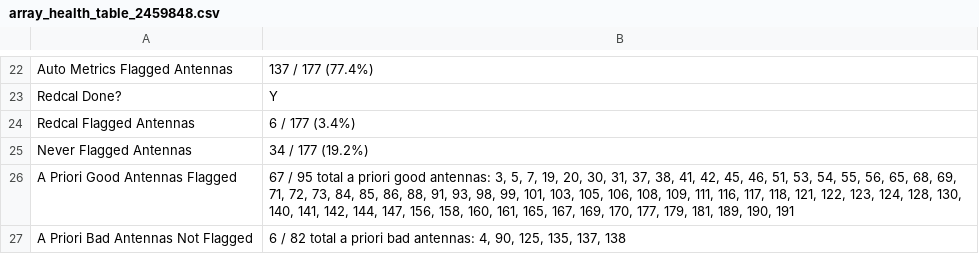
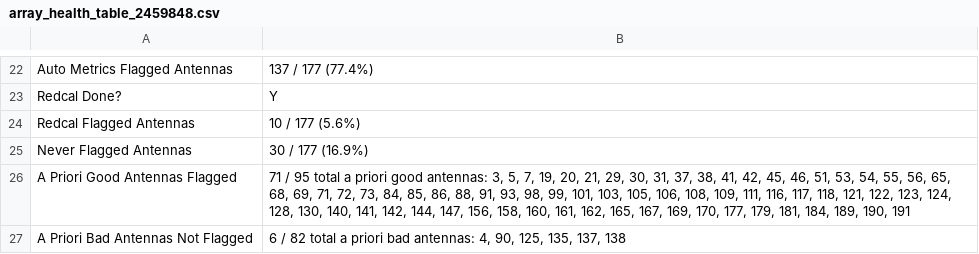
Before and after one commit to HERA-Team/H6C_Notebooks, a CSV file: _rtp_summary_/array_health_table_2459848.csv, drawn as a sheet; only a part is shown, gaps mark what is left out.

```diff
--- a/_rtp_summary_/array_health_table_2459848.csv
+++ b/_rtp_summary_/array_health_table_2459848.csv
@@ -23,5 +23,5 @@ Auto Metrics Flagged Antennas,137 / 177 (77.4%)
 Redcal Done?,Y
-Redcal Flagged Antennas,6 / 177 (3.4%)
-Never Flagged Antennas,34 / 177 (19.2%)
-A Priori Good Antennas Flagged,"67 / 95 total a priori good antennas: 3, 5, 7, 19, 20, 30, 31, 37, 38, 41, 42, 45, 46, 51, 53, 54, 55, 56, 65, 68, 69, 71, 72, 73, 84, 85, 86, 88, 91, 93, 98, 99, 101, 103, 105, 106, 108, 109, 111, 116, 117, 118, 121, 122, 123, 124, 128, 130, 140, 141, 142, 144, 147, 156, 158, 160, 161, 165, 167, 169, 170, 177, 179, 181, 189, 190, 191"
+Redcal Flagged Antennas,10 / 177 (5.6%)
+Never Flagged Antennas,30 / 177 (16.9%)
+A Priori Good Antennas Flagged,"71 / 95 total a priori good antennas: 3, 5, 7, 19, 20, 21, 29, 30, 31, 37, 38, 41, 42, 45, 46, 51, 53, 54, 55, 56, 65, 68, 69, 71, 72, 73, 84, 85, 86, 88, 91, 93, 98, 99, 101, 103, 105, 106, 108, 109, 111, 116, 117, 118, 121, 122, 123, 124, 128, 130, 140, 141, 142, 144, 147, 156, 158, 160, 161, 162, 165, 167, 169, 170, 177, 179, 181, 184, 189, 190, 191"
 A Priori Bad Antennas Not Flagged,"6 / 82 total a priori bad antennas: 4, 90, 125, 135, 137, 138"
```
Also changed, not shown: _rtp_summary_/rtp_summary_table_2459848.csv, 1 other file.
